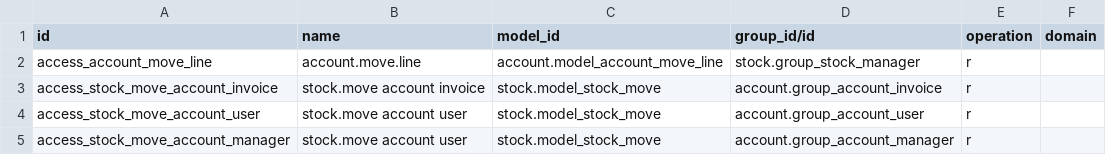
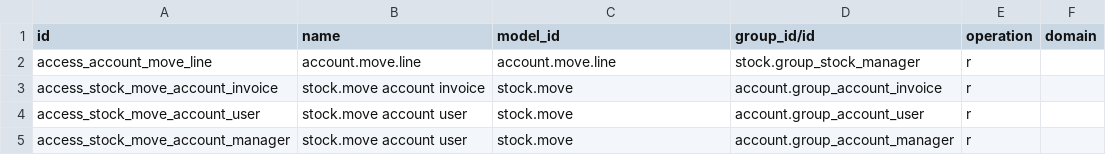
Before and after one commit to ursais/stock-logistics-warehouse, a CSV file: account_move_line_stock_info/security/ir.access.csv, drawn as a sheet.

Commit message:
Use technical model names in ir.access.csv.
Odoo 20 ir.access.model_id is sale.order, not model_sale_order.

```diff
--- a/account_move_line_stock_info/security/ir.access.csv
+++ b/account_move_line_stock_info/security/ir.access.csv
@@ -1,5 +1,5 @@
 id,name,model_id,group_id/id,operation,domain
-access_account_move_line,account.move.line,account.model_account_move_line,stock.group_stock_manager,r,
-access_stock_move_account_invoice,stock.move account invoice,stock.model_stock_move,account.group_account_invoice,r,
-access_stock_move_account_user,stock.move account user,stock.model_stock_move,account.group_account_user,r,
-access_stock_move_account_manager,stock.move account user,stock.model_stock_move,account.group_account_manager,r,
+access_account_move_line,account.move.line,account.move.line,stock.group_stock_manager,r,
+access_stock_move_account_invoice,stock.move account invoice,stock.move,account.group_account_invoice,r,
+access_stock_move_account_user,stock.move account user,stock.move,account.group_account_user,r,
+access_stock_move_account_manager,stock.move account user,stock.move,account.group_account_manager,r,
```
Also changed, not shown: stock_cycle_count/security/ir.access.csv, stock_demand_estimate/security/ir.access.csv, 13 other files.
